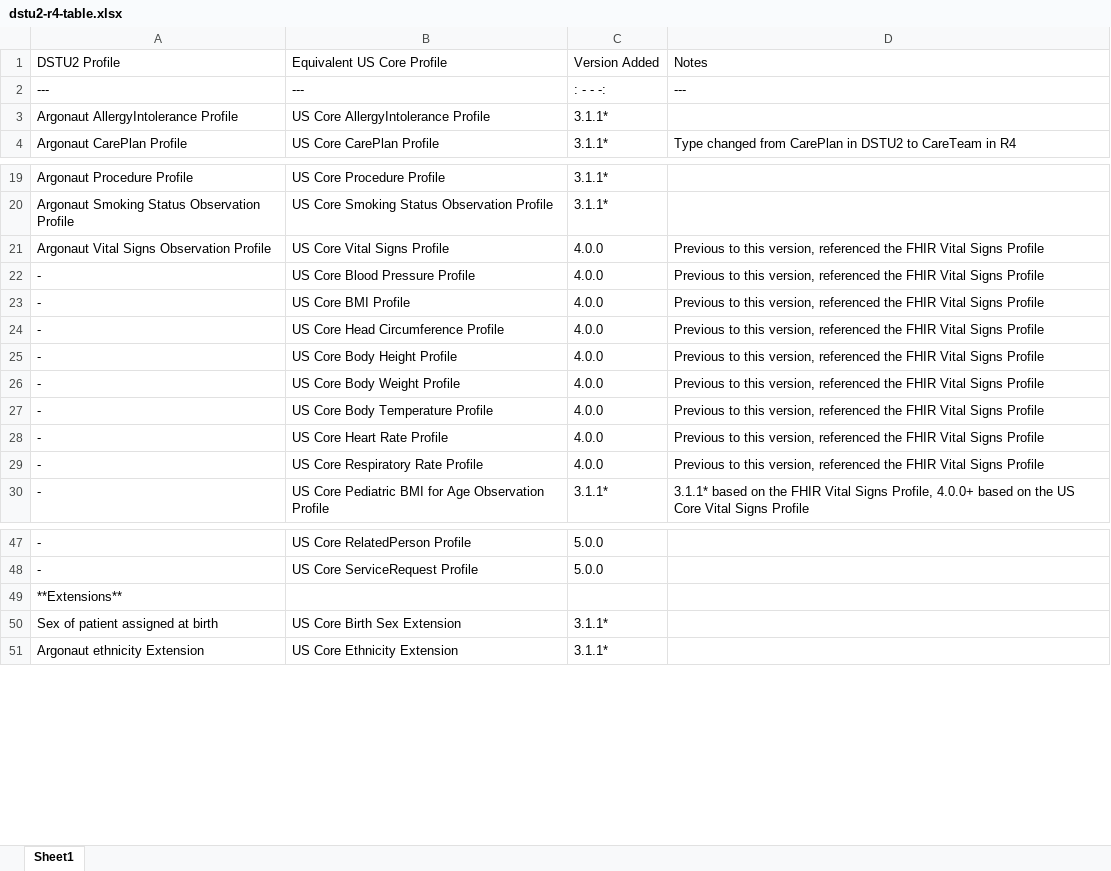
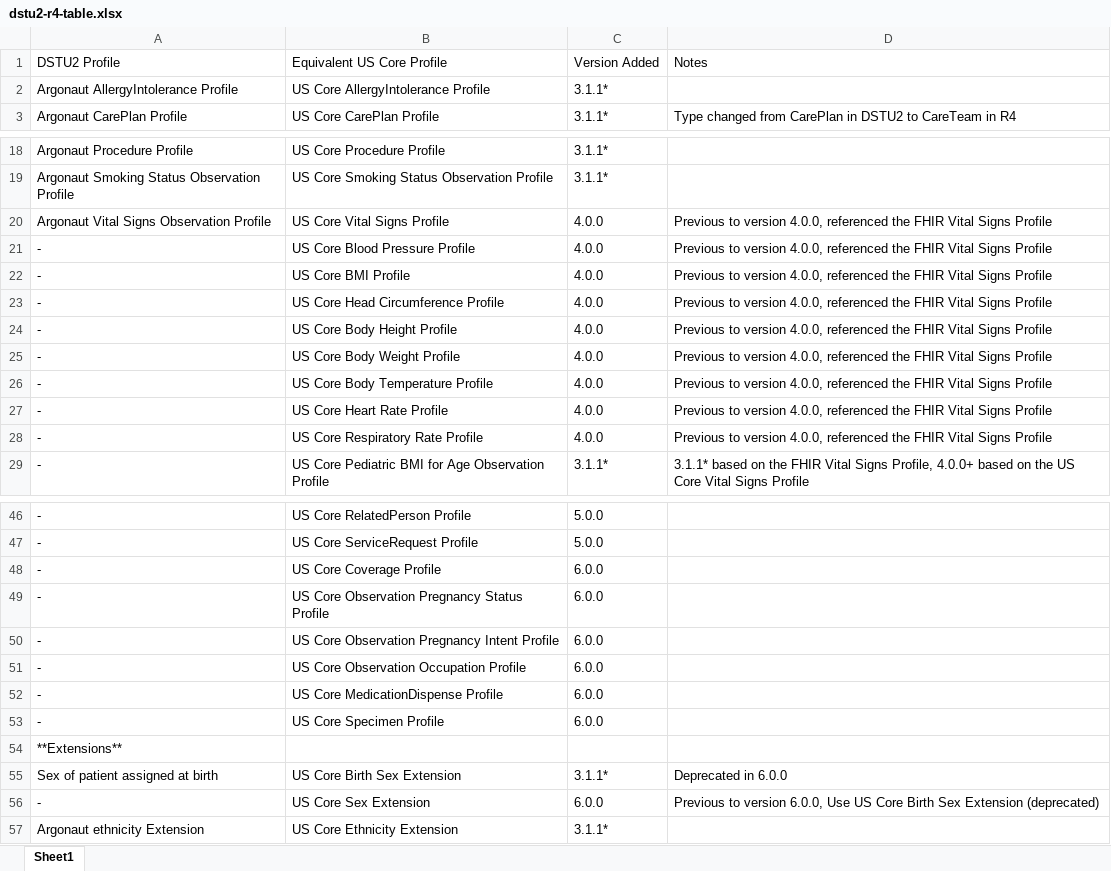
Before and after one commit to HL7/US-Core, an Excel workbook: input/resources_spreadsheets/dstu2-r4-table.xlsx, sheet Sheet1, drawn as a sheet; only a part is shown, gaps mark what is left out; values as stored, in another font and other column widths than the file's, no borders; removed rows and columns are numbered as before the commit, all else as after; the diff names each change by its address in the sheet, - before the commit and + after, or states it on an @@ line.

```diff
--- a/input/resources_spreadsheets/dstu2-r4-table.xlsx (sheet Sheet1)
+++ b/input/resources_spreadsheets/dstu2-r4-table.xlsx (sheet Sheet1)
-row 2: --- | --- | : - - -: | ---
-D20:D28: Previous to this version, referenced the…
+D20:D28: Previous to version 4.0.0, referenced the…
+row 48: - | US Core Coverage Profile | 6.0.0
+row 49: - | US Core Observation Pregnancy Status Profile | 6.0.0
+row 50: - | US Core Observation Pregnancy Intent Profile | 6.0.0
+row 51: - | US Core Observation Occupation Profile | 6.0.0
+row 52: - | US Core MedicationDispense Profile | 6.0.0
+row 53: - | US Core Specimen Profile | 6.0.0
-D55: (empty)
+D55: Deprecated in 6.0.0
+row 56: - | US Core Sex Extension | 6.0.0 | Previous to version 6.0.0, Use US Core Birth Sex Extension (deprecated)
```
Also changed, not shown: input/images/uscdi_table.xlsx, input/resources_spreadsheets/uscore-server.xlsx, 27 other files.
